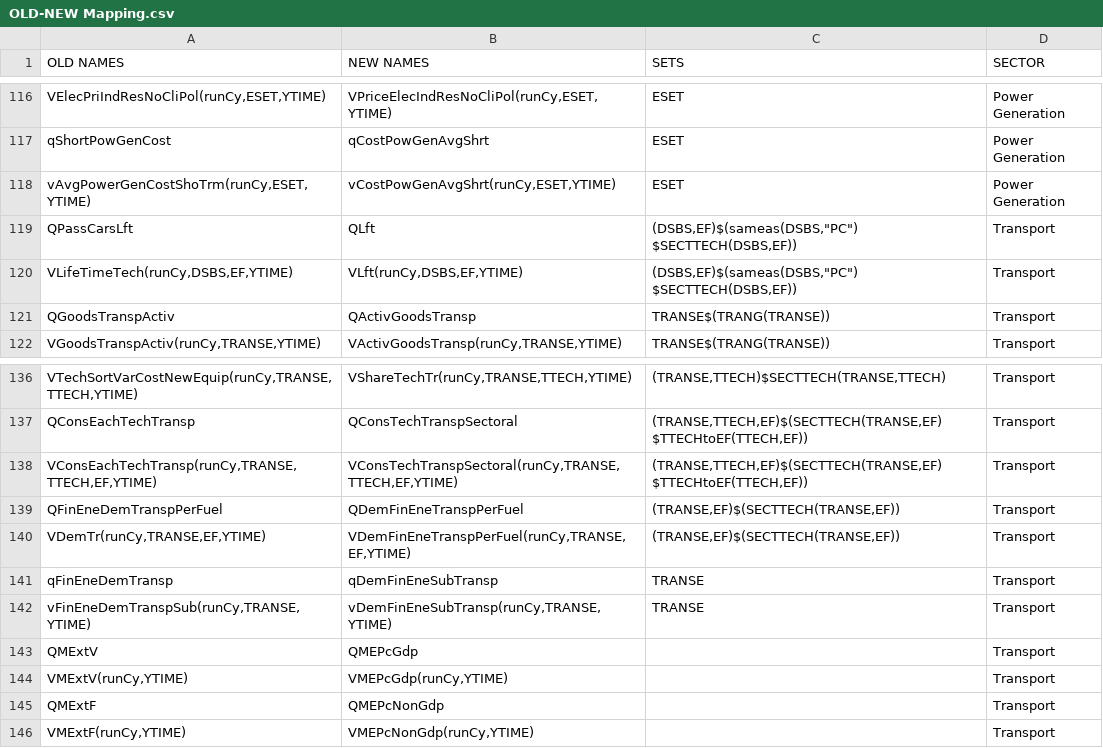
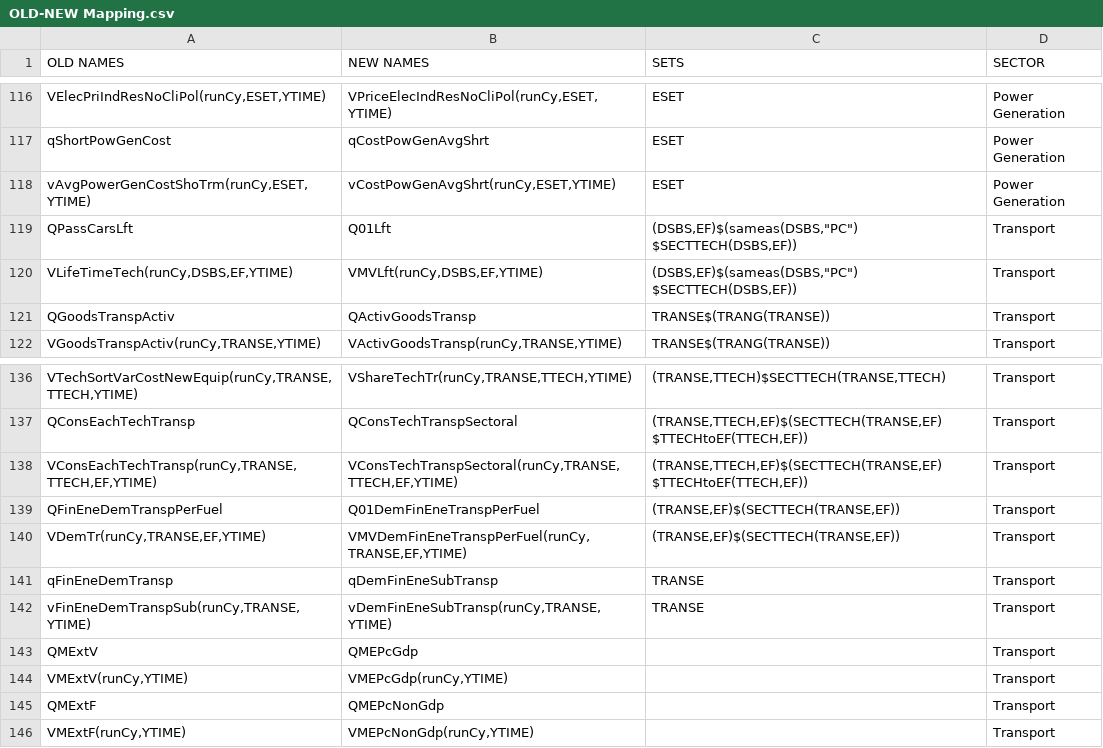
Before and after one commit to e3modelling/OPEN-PROM, a CSV file: OLD-NEW Mapping.csv, drawn as a sheet; only a part is shown, gaps mark what is left out.

```diff
--- a/OLD-NEW Mapping.csv
+++ b/OLD-NEW Mapping.csv
@@ -118,4 +118,4 @@ qShortPowGenCost          ,qCostPowGenAvgShrt         ,ESET,Power Generation
 " vAvgPowerGenCostShoTrm(runCy,ESET,YTIME)"," vCostPowGenAvgShrt(runCy,ESET,YTIME)",ESET,Power Generation
-QPassCarsLft            ,QLft               ,"(DSBS,EF)$(sameas(DSBS,""PC"") $SECTTECH(DSBS,EF))",Transport
-" VLifeTimeTech(runCy,DSBS,EF,YTIME)"," VLft(runCy,DSBS,EF,YTIME)","(DSBS,EF)$(sameas(DSBS,""PC"") $SECTTECH(DSBS,EF))",Transport
+QPassCarsLft            ,Q01Lft               ,"(DSBS,EF)$(sameas(DSBS,""PC"") $SECTTECH(DSBS,EF))",Transport
+" VLifeTimeTech(runCy,DSBS,EF,YTIME)"," VMVLft(runCy,DSBS,EF,YTIME)","(DSBS,EF)$(sameas(DSBS,""PC"") $SECTTECH(DSBS,EF))",Transport
 QGoodsTranspActiv         ,QActivGoodsTransp         ,TRANSE$(TRANG(TRANSE)),Transport
@@ -138,4 +138,4 @@ QConsEachTechTransp        ,QConsTechTranspSectoral      ,"(TRANSE,TTECH,EF)$(SE
 " VConsEachTechTransp(runCy,TRANSE,TTECH,EF,YTIME)"," VConsTechTranspSectoral(runCy,TRANSE,TTECH,EF,YTIME)","(TRANSE,TTECH,EF)$(SECTTECH(TRANSE,EF) $TTECHtoEF(TTECH,EF))",Transport
-QFinEneDemTranspPerFuel      ,QDemFinEneTranspPerFuel      ,"(TRANSE,EF)$(SECTTECH(TRANSE,EF))",Transport
-" VDemTr(runCy,TRANSE,EF,YTIME)"," VDemFinEneTranspPerFuel(runCy,TRANSE,EF,YTIME)","(TRANSE,EF)$(SECTTECH(TRANSE,EF))",Transport
+QFinEneDemTranspPerFuel      ,Q01DemFinEneTranspPerFuel      ,"(TRANSE,EF)$(SECTTECH(TRANSE,EF))",Transport
+" VDemTr(runCy,TRANSE,EF,YTIME)"," VMVDemFinEneTranspPerFuel(runCy,TRANSE,EF,YTIME)","(TRANSE,EF)$(SECTTECH(TRANSE,EF))",Transport
 qFinEneDemTransp          ,qDemFinEneSubTransp        ,TRANSE,Transport
```
Also changed, not shown: MAP-VARIABLES.csv, MENA-PROM mapping - mena_prom_mapping.csv, 9 other files.
